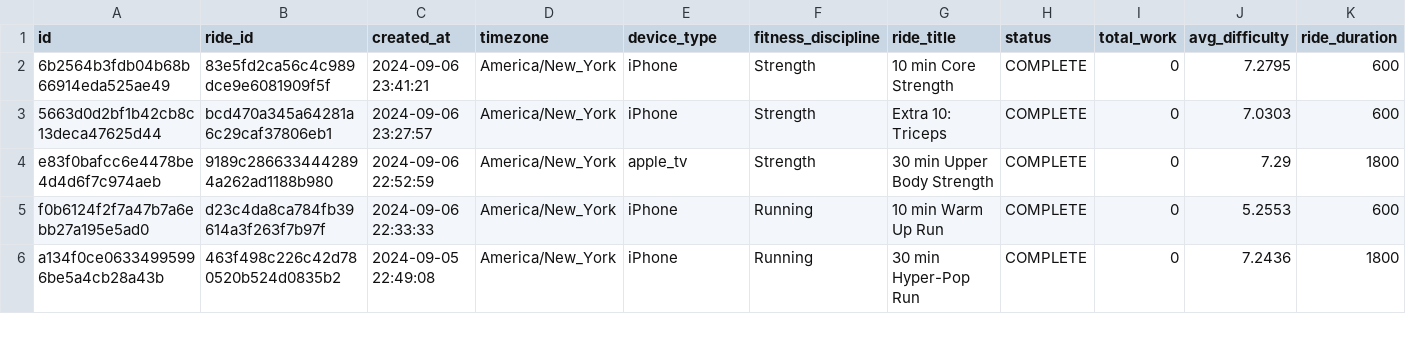
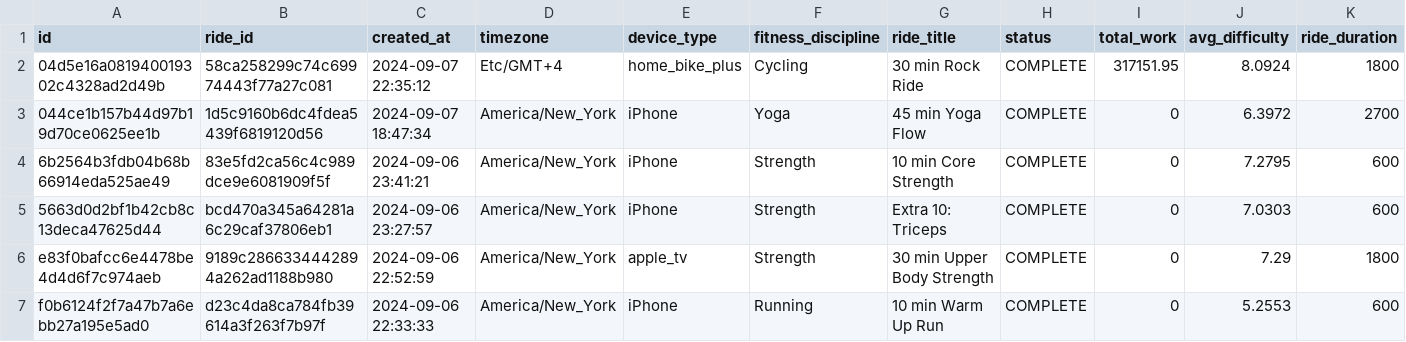
Before and after one commit to tashapiro/pelotanya, a CSV file: data/peloton_data.csv, drawn as a sheet; only a part is shown; the shorter side is filled out with more unchanged rows; rows hold the shown columns only; the diff names each change by its address in the sheet, - before the commit and + after, or states it on an @@ line.

Commit message:
Update data

```diff
--- a/data/peloton_data.csv
+++ b/data/peloton_data.csv
+row 2: 04d5e16a081940019302c4328ad2d49b | 58ca258299c74c69974443f77a27c081 | 2024-09-07 22:35:12 | Etc/GMT+4 | home_bike_plus | Cycling | 30 min Rock Ride | COMPLETE | 317151.95 | 8.0924 | 1800
+row 3: 044ce1b157b44d97b19d70ce0625ee1b | 1d5c9160b6dc4fdea5439f6819120d56 | 2024-09-07 18:47:34 | America/New_York | iPhone | Yoga | 45 min Yoga Flow | COMPLETE | 0 | 6.3972 | 2700
```
